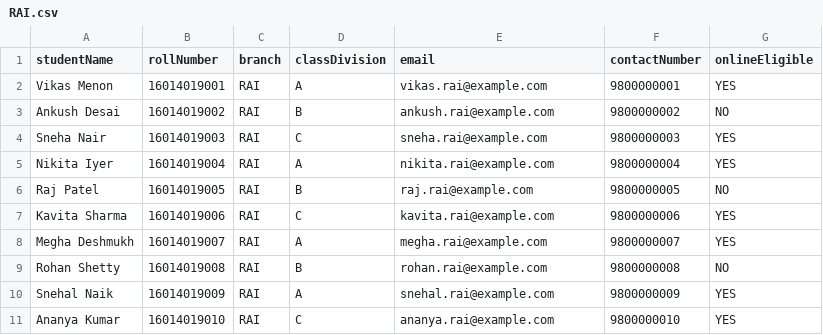
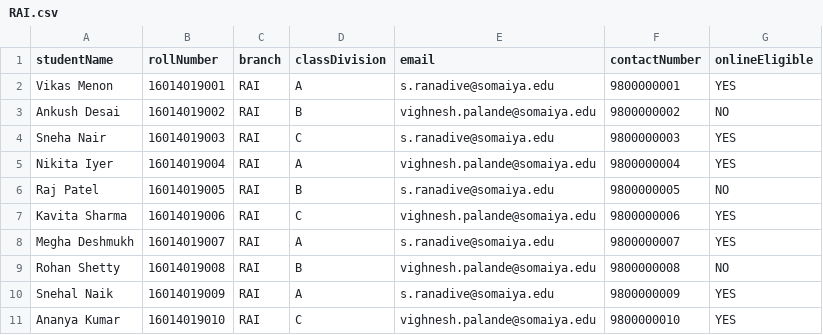
Before and after one commit to grilled-swampert/honors-minors-application, a CSV file: sample files/RAI.csv, drawn as a sheet.

```diff
--- a/sample files/RAI.csv
+++ b/sample files/RAI.csv
@@ -1,11 +1,11 @@
 studentName,rollNumber,branch,classDivision,email,contactNumber,onlineEligible
-Vikas Menon,16014019001,RAI,A,vikas.rai@example.com,9800000001,YES
-Ankush Desai,16014019002,RAI,B,ankush.rai@example.com,9800000002,NO
-Sneha Nair,16014019003,RAI,C,sneha.rai@example.com,9800000003,YES
-Nikita Iyer,16014019004,RAI,A,nikita.rai@example.com,9800000004,YES
-Raj Patel,16014019005,RAI,B,raj.rai@example.com,9800000005,NO
-Kavita Sharma,16014019006,RAI,C,kavita.rai@example.com,9800000006,YES
-Megha Deshmukh,16014019007,RAI,A,megha.rai@example.com,9800000007,YES
-Rohan Shetty,16014019008,RAI,B,rohan.rai@example.com,9800000008,NO
-Snehal Naik,16014019009,RAI,A,snehal.rai@example.com,9800000009,YES
-Ananya Kumar,16014019010,RAI,C,ananya.rai@example.com,9800000010,YES
+Vikas Menon,16014019001,RAI,A,s.ranadive@somaiya.edu,9800000001,YES
+Ankush Desai,16014019002,RAI,B,vighnesh.palande@somaiya.edu,9800000002,NO
+Sneha Nair,16014019003,RAI,C,s.ranadive@somaiya.edu,9800000003,YES
+Nikita Iyer,16014019004,RAI,A,vighnesh.palande@somaiya.edu,9800000004,YES
+Raj Patel,16014019005,RAI,B,s.ranadive@somaiya.edu,9800000005,NO
+Kavita Sharma,16014019006,RAI,C,vighnesh.palande@somaiya.edu,9800000006,YES
+Megha Deshmukh,16014019007,RAI,A,s.ranadive@somaiya.edu,9800000007,YES
+Rohan Shetty,16014019008,RAI,B,vighnesh.palande@somaiya.edu,9800000008,NO
+Snehal Naik,16014019009,RAI,A,s.ranadive@somaiya.edu,9800000009,YES
+Ananya Kumar,16014019010,RAI,C,vighnesh.palande@somaiya.edu,9800000010,YES
```
Also changed, not shown: sample files/AIDS.csv, sample files/CCE.csv, 25 other files.
